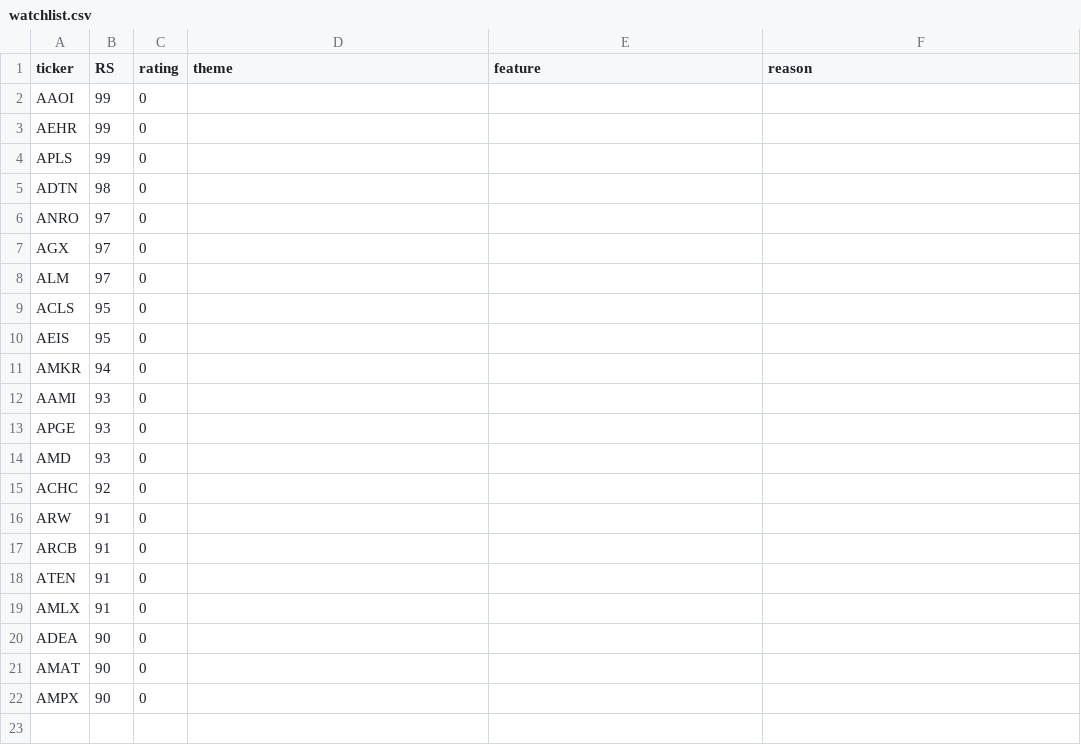
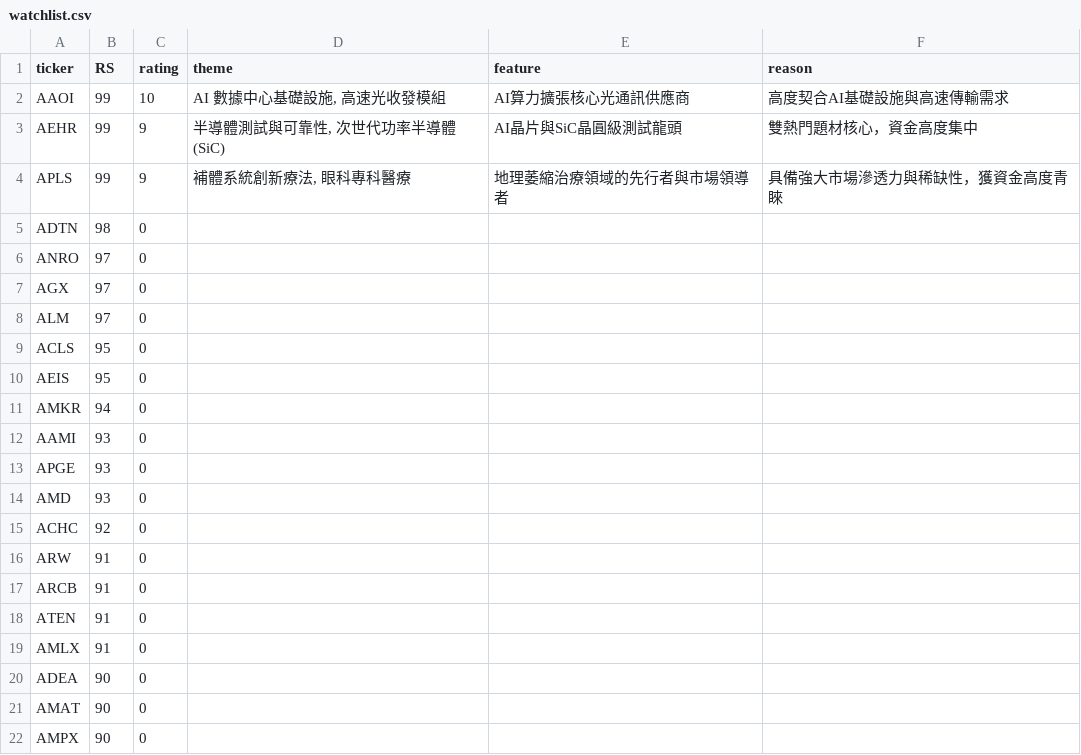
Before and after one commit to tu1258/Stock-Screener, a CSV file: output/watchlist.csv, drawn as a sheet.

```diff
--- a/output/watchlist.csv
+++ b/output/watchlist.csv
@@ -1,5 +1,5 @@
 ticker,RS,rating,theme,feature,reason
-AAOI,99,0,,,
-AEHR,99,0,,,
-APLS,99,0,,,
+AAOI,99,10,"AI 數據中心基礎設施, 高速光收發模組",AI算力擴張核心光通訊供應商,高度契合AI基礎設施與高速傳輸需求
+AEHR,99,9,"半導體測試與可靠性, 次世代功率半導體 (SiC)",AI晶片與SiC晶圓級測試龍頭,雙熱門題材核心，資金高度集中
+APLS,99,9,"補體系統創新療法, 眼科專科醫療",地理萎縮治療領域的先行者與市場領導者,具備強大市場滲透力與稀缺性，獲資金高度青睞
 ADTN,98,0,,,
```
Also changed, not shown: output/hot_themes.csv, output/market_monitor.csv, 4 other files.
